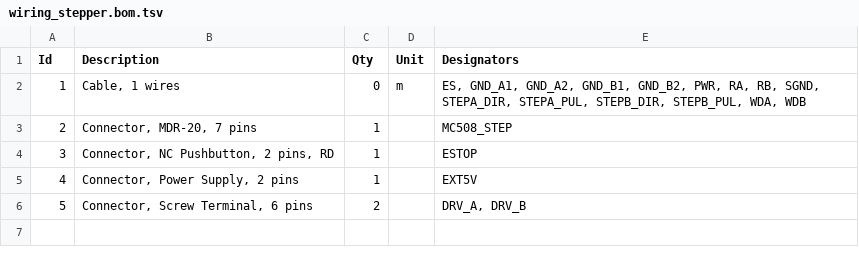
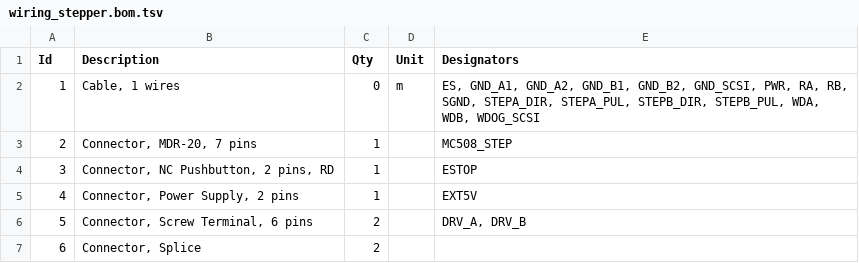
Before and after one commit to robmacl/ilemt_cal_hw, a TSV file: stage/wiring_stepper.bom.tsv, drawn as a sheet.

```diff
--- a/stage/wiring_stepper.bom.tsv
+++ b/stage/wiring_stepper.bom.tsv
@@ -1,3 +1,3 @@
 Id	Description	Qty	Unit	Designators
-1	Cable, 1 wires	0	m	ES, GND_A1, GND_A2, GND_B1, GND_B2, PWR, RA, RB, SGND, STEPA_DIR, STEPA_PUL, STEPB_DIR, STEPB_PUL, WDA, WDB
+1	Cable, 1 wires	0	m	ES, GND_A1, GND_A2, GND_B1, GND_B2, GND_SCSI, PWR, RA, RB, SGND, STEPA_DIR, STEPA_PUL, STEPB_DIR, STEPB_PUL, WDA, WDB, WDOG_SCSI
 2	Connector, MDR-20, 7 pins	1		MC508_STEP
@@ -6 +6,2 @@ Id	Description	Qty	Unit	Designators
 5	Connector, Screw Terminal, 6 pins	2		DRV_A, DRV_B
+6	Connector, Splice	2		
```
Also changed, not shown: stage/wiring_encoder.bom.tsv, 4 other files.
